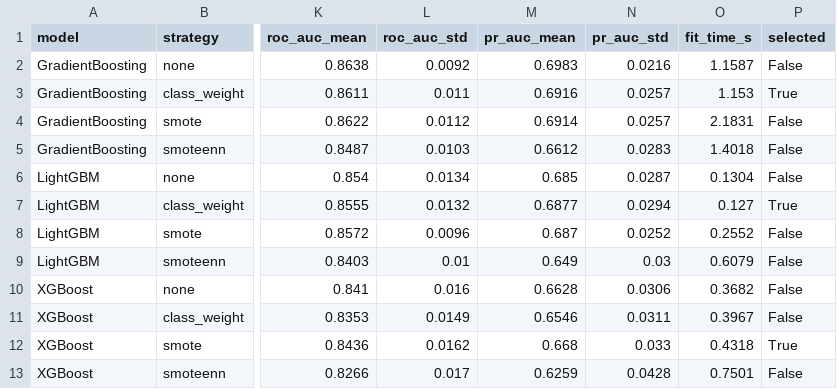
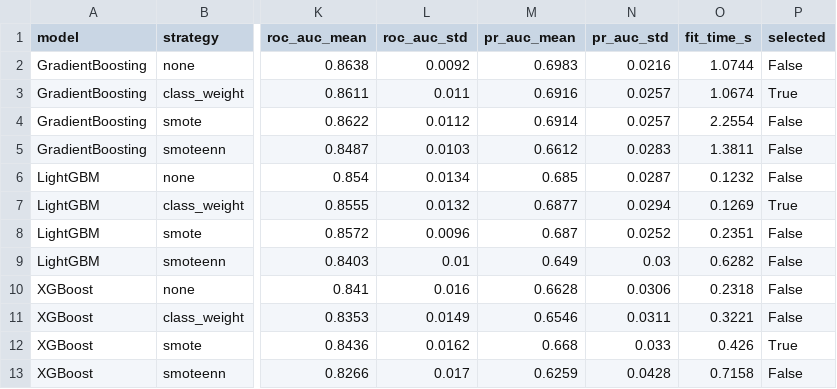
Before and after one commit to govindhere06-code/DWM-Course-Project, a CSV file: backend/reports/imbalance_comparison.csv, drawn as a sheet; only a part is shown, gaps mark what is left out; the diff names each change by its address in the sheet, - before the commit and + after, or states it on an @@ line.

```diff
--- a/backend/reports/imbalance_comparison.csv
+++ b/backend/reports/imbalance_comparison.csv
-O2 (fit_time_s): 1.1587
+O2 (fit_time_s): 1.0744
-O3 (fit_time_s): 1.153
+O3 (fit_time_s): 1.0674
-O4 (fit_time_s): 2.1831
+O4 (fit_time_s): 2.2554
-O5 (fit_time_s): 1.4018
+O5 (fit_time_s): 1.3811
-O6 (fit_time_s): 0.1304
+O6 (fit_time_s): 0.1232
-O7 (fit_time_s): 0.127
+O7 (fit_time_s): 0.1269
-O8 (fit_time_s): 0.2552
+O8 (fit_time_s): 0.2351
-O9 (fit_time_s): 0.6079
+O9 (fit_time_s): 0.6282
-O10 (fit_time_s): 0.3682
+O10 (fit_time_s): 0.2318
-O11 (fit_time_s): 0.3967
+O11 (fit_time_s): 0.3221
-O12 (fit_time_s): 0.4318
+O12 (fit_time_s): 0.426
-O13 (fit_time_s): 0.7501
+O13 (fit_time_s): 0.7158
```
Also changed, not shown: backend/reports/baseline_results.csv, backend/reports/ensemble_comparison.csv, 42 other files.
